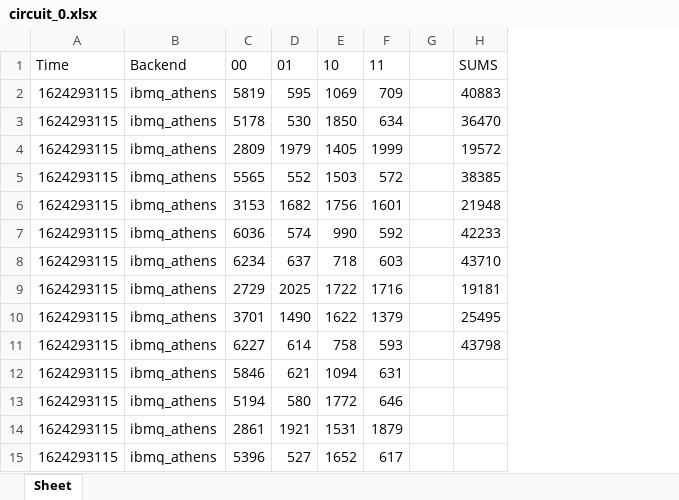
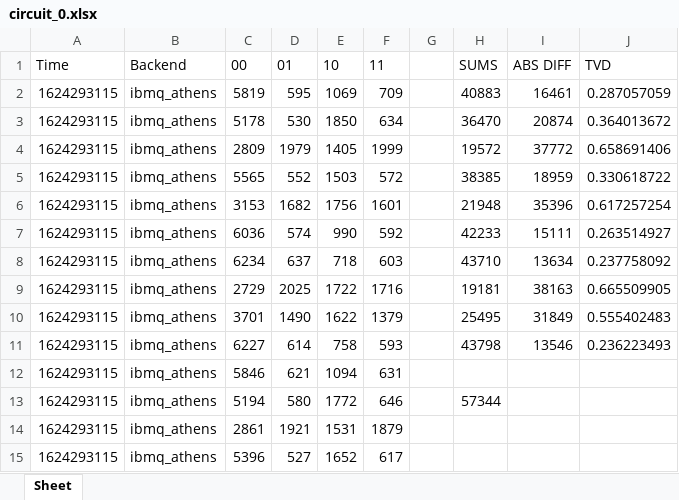
Before and after one commit to beaudoco/qiskit-shifting-simulator, an Excel workbook: circuits/circuit_0.xlsx, sheet Sheet, drawn as a sheet; only a part is shown; values as stored, in another font and other column widths than the file's, no borders; the diff names each change by its address in the sheet, - before the commit and + after, or states it on an @@ line.

```diff
--- a/circuits/circuit_0.xlsx (sheet Sheet)
+++ b/circuits/circuit_0.xlsx (sheet Sheet)
+column I, rows 1-11: ABS DIFF | 16461 | 20874 | 37772 | 18959 | 35396 | 15111 | 13634 | 38163 | 31849 | 13546
+column J, rows 1-11: TVD | 0.287057059 | 0.364013672 | 0.658691406 | 0.330618722 | 0.617257254 | 0.263514927 | 0.237758092 | 0.665509905 | 0.555402483 | 0.236223493
-H13: (empty)
+H13: 57344
```
Also changed, not shown: circuits/circuit_0_5_manila.xlsx, circuits/circuit_0_manila.xlsx, 4 other files.
